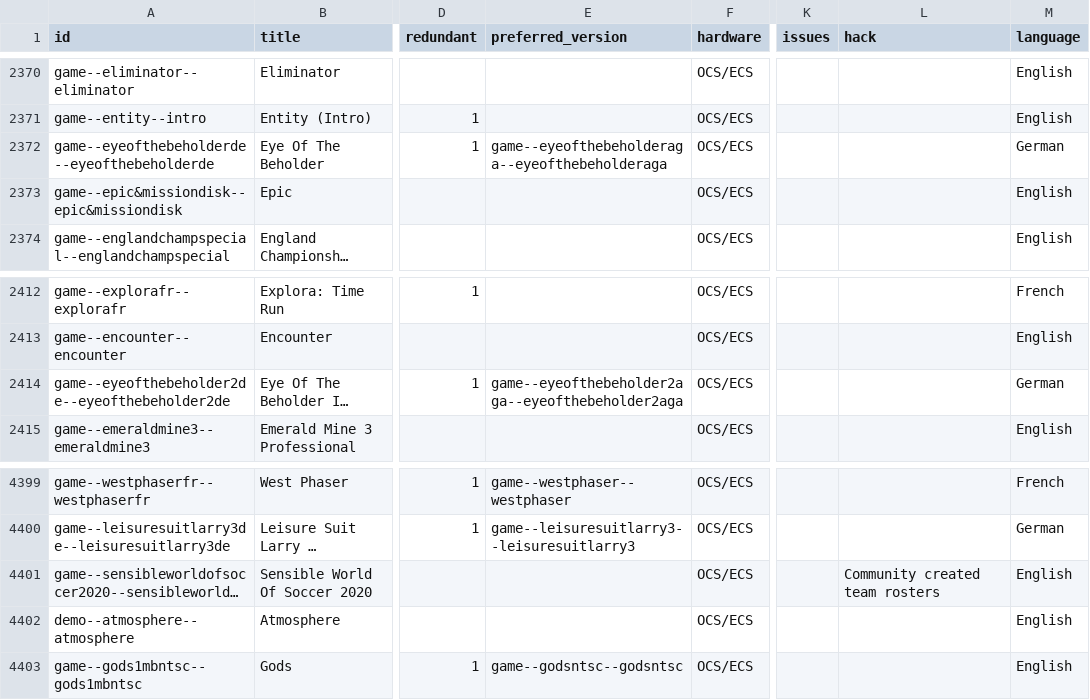
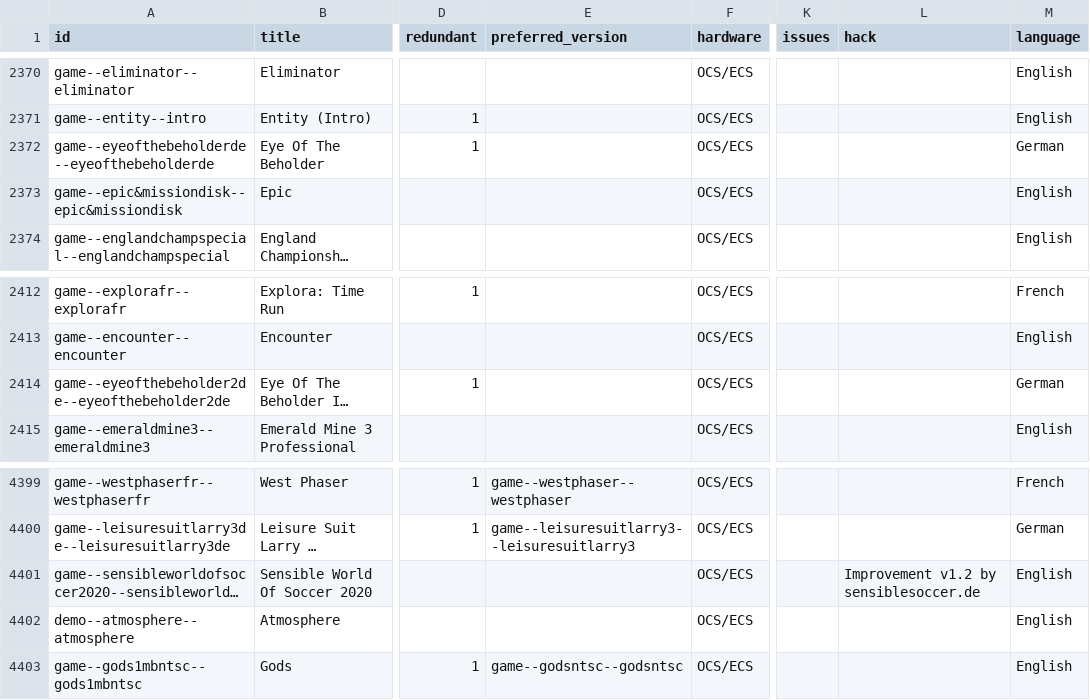
Before and after one commit to amigavision/AmigaVision, a CSV file: data/db/titles.csv, drawn as a sheet; only a part is shown, gaps mark what is left out; long unchanged cells end in …; the diff covers the shown part only; the diff names each change by its address in the sheet, - before the commit and + after, or states it on an @@ line.

Commit message:
Updated hacks/improved versions

```diff
--- a/data/db/titles.csv
+++ b/data/db/titles.csv
-E2372 (preferred_version): game--eyeofthebeholderaga--eyeofthebeholderaga
+E2372 (preferred_version): (empty)
-E2414 (preferred_version): game--eyeofthebeholder2aga--eyeofthebeholder2aga
+E2414 (preferred_version): (empty)
-L4401 (hack): Community created team rosters
+L4401 (hack): Improvement v1.2 by sensiblesoccer.de
```
Also changed, not shown: 10 edited cells elsewhere in this file, 1 other file.
